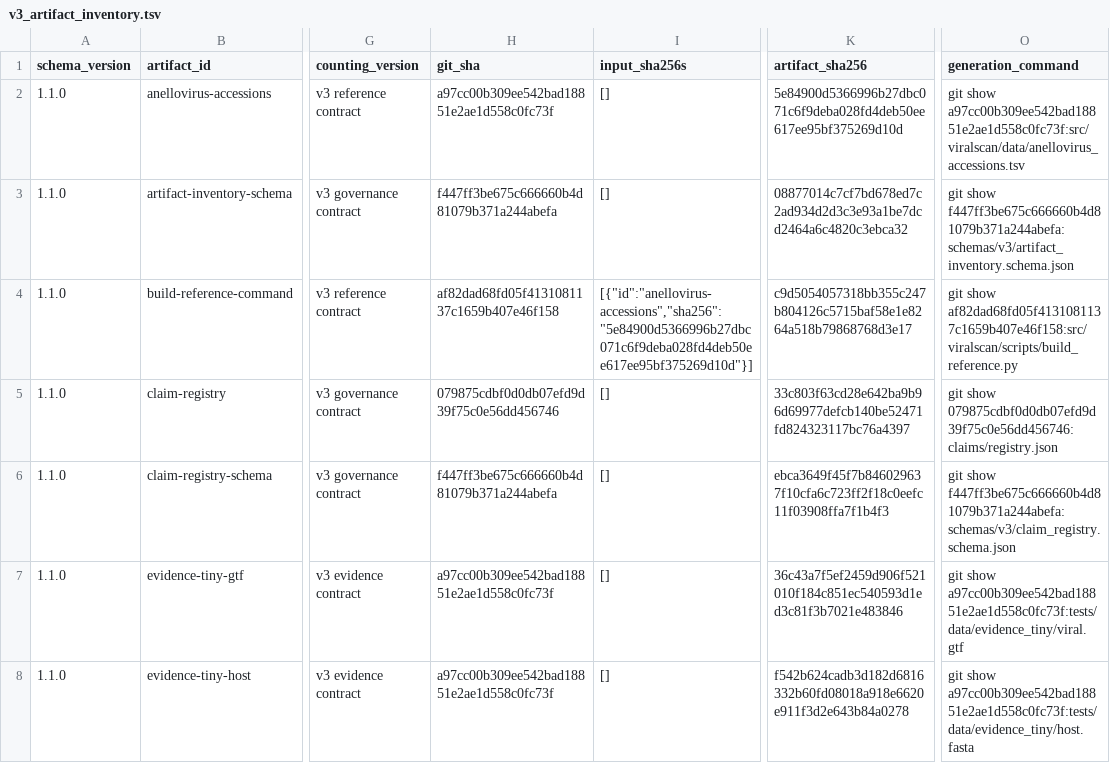
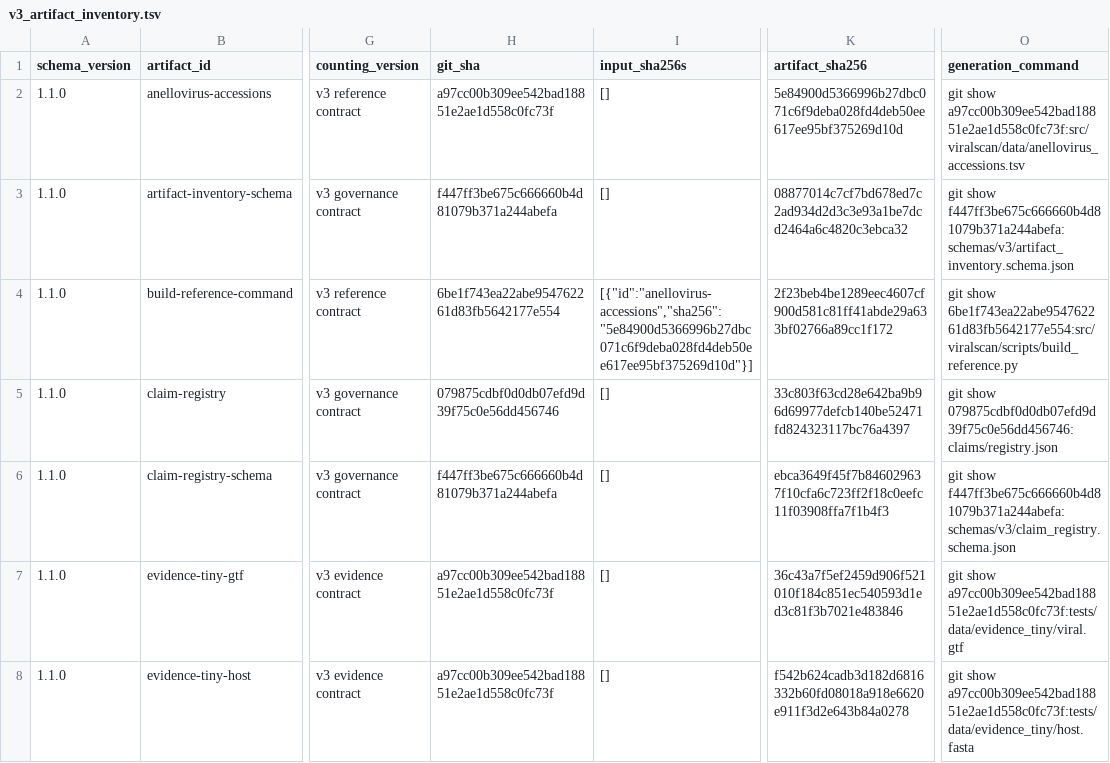
Before and after one commit to mdmanurung/ViralScan, a TSV file: analysis/v3_artifact_inventory.tsv, drawn as a sheet; only a part is shown, gaps mark what is left out; the diff names each change by its address in the sheet, - before the commit and + after, or states it on an @@ line.

```diff
--- a/analysis/v3_artifact_inventory.tsv
+++ b/analysis/v3_artifact_inventory.tsv
-H4 (git_sha): af82dad68fd05f4131081137c1659b407e46f158
+H4 (git_sha): 6be1f743ea22abe954762261d83fb5642177e554
-K4 (artifact_sha256): c9d5054057318bb355c247b804126c5715baf58e1e8264a518b79868768d3e17
+K4 (artifact_sha256): 2f23beb4be1289eec4607cf900d581c81ff41abde29a633bf02766a89cc1f172
-O4 (generation_command): git show af82dad68fd05f4131081137c1659b407e46f158:src/viralscan/scripts/build_reference.py
+O4 (generation_command): git show 6be1f743ea22abe954762261d83fb5642177e554:src/viralscan/scripts/build_reference.py
```
Also changed, not shown: 1 other file.
